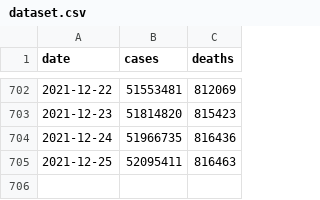
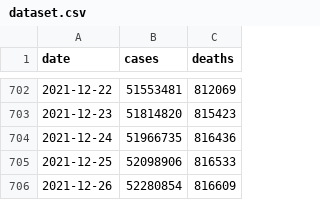
Before and after one commit to okyanusoz/covid19-us-predictions-data, a CSV file: dataset.csv, drawn as a sheet; only a part is shown, gaps mark what is left out.

```diff
--- a/dataset.csv
+++ b/dataset.csv
@@ -704,2 +704,3 @@ date,cases,deaths
 2021-12-24,51966735,816436
-2021-12-25,52095411,816463
+2021-12-25,52098906,816533
+2021-12-26,52280854,816609
```
Also changed, not shown: 1 other file.
